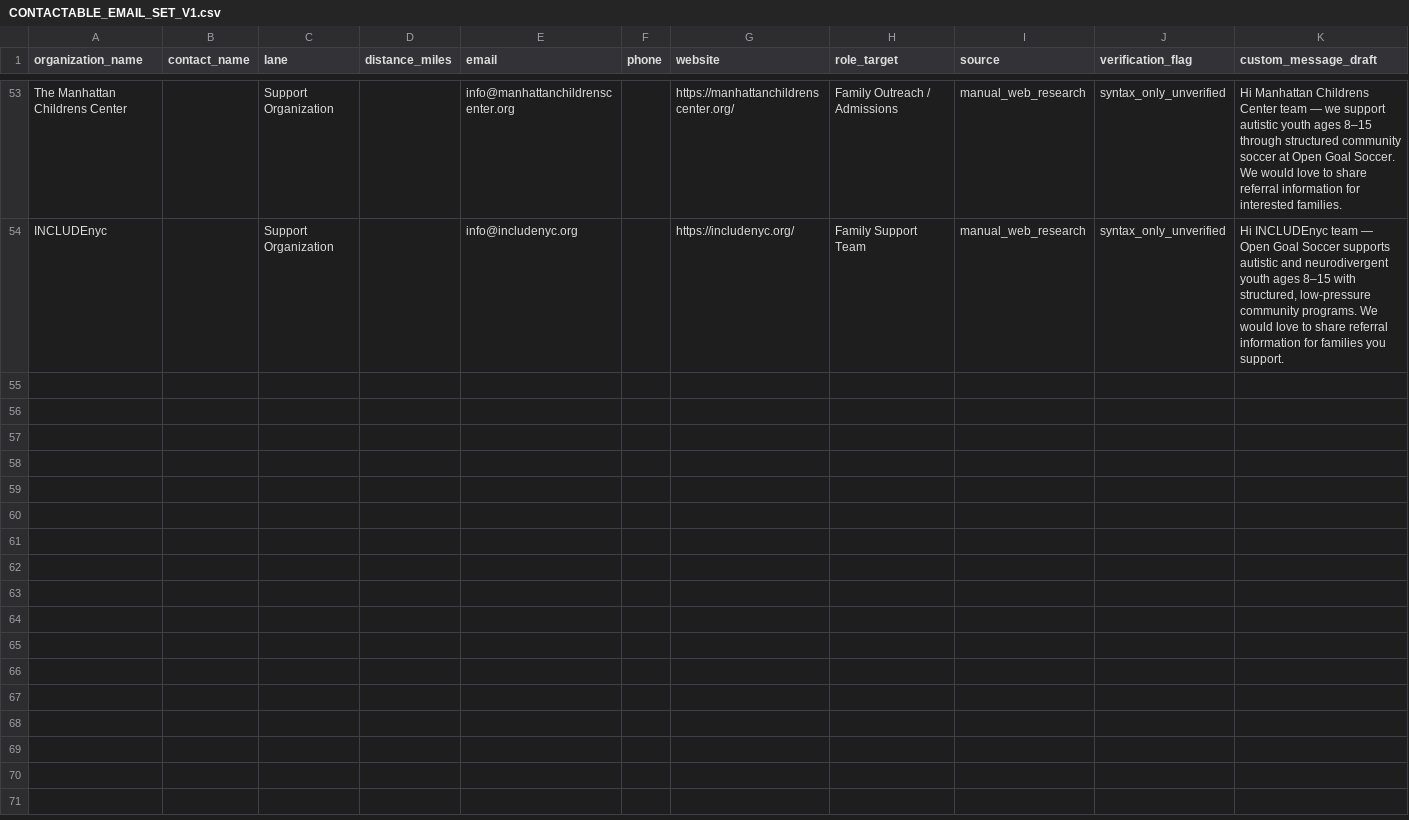
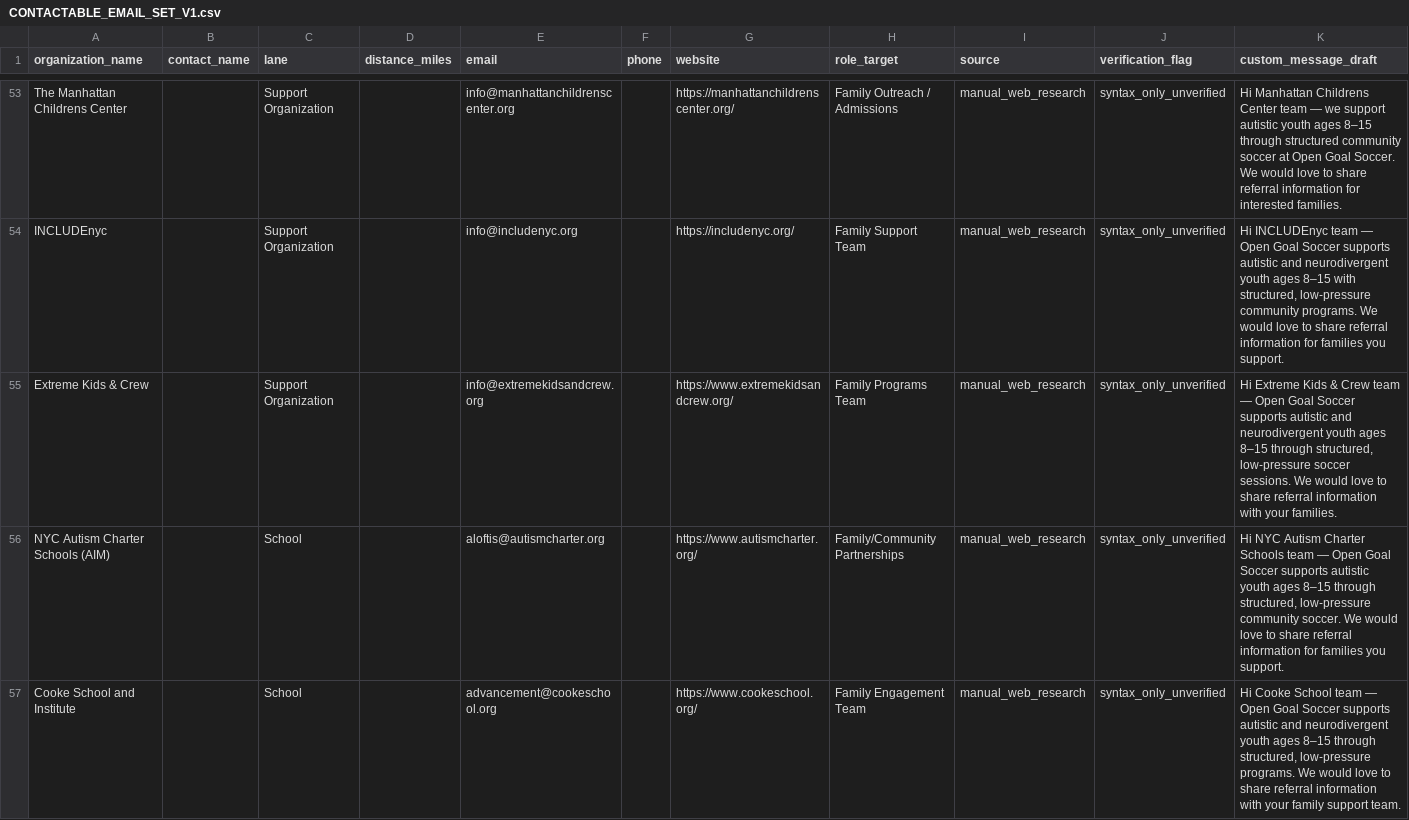
Before and after one commit to 2NspiraOpsTeam/opengoal-ops-dashboard, a CSV file: data/CONTACTABLE_EMAIL_SET_V1.csv, drawn as a sheet; only a part is shown, gaps mark what is left out; rows hold the shown columns only; the diff covers the shown part only; the diff names each change by its address in the sheet, - before the commit and + after, or states it on an @@ line.

Commit message:
Add verified-email NYC neurodiversity family/social groups

```diff
--- a/data/CONTACTABLE_EMAIL_SET_V1.csv
+++ b/data/CONTACTABLE_EMAIL_SET_V1.csv
+row 55: Extreme Kids & Crew |  | Support Organization |  | info@extremekidsandcrew.org |  | https://www.extremekidsandcrew.org/ | Family Programs Team | manual_web_research | syntax_only_unverified | Hi Extreme Kids & Crew team — Open Goal Soccer supports autistic and neurodivergent youth ages 8–15 through structured, low-pressure soccer sessions. We would love to share referral information with your families.
+row 56: NYC Autism Charter Schools (AIM) |  | School |  | aloftis@autismcharter.org |  | https://www.autismcharter.org/ | Family/Community Partnerships | manual_web_research | syntax_only_unverified | Hi NYC Autism Charter Schools team — Open Goal Soccer supports autistic youth ages 8–15 through structured, low-pressure community soccer. We would love to share referral information for families you support.
+row 57: Cooke School and Institute |  | School |  | advancement@cookeschool.org |  | https://www.cookeschool.org/ | Family Engagement Team | manual_web_research | syntax_only_unverified | Hi Cooke School team — Open Goal Soccer supports autistic and neurodivergent youth ages 8–15 through structured, low-pressure programs. We would love to share referral information with your family support team.
```
Also changed, not shown: 3 added rows elsewhere in this file.
